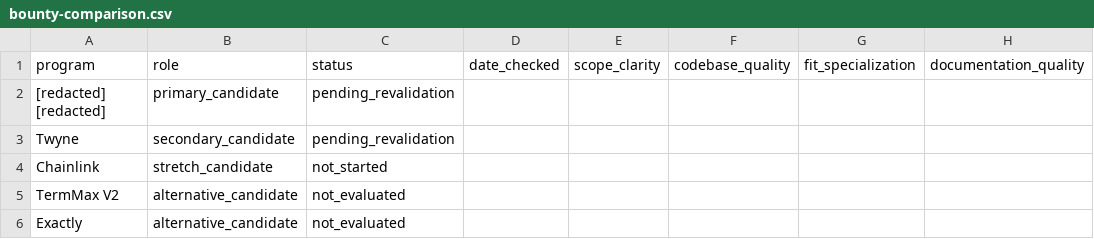
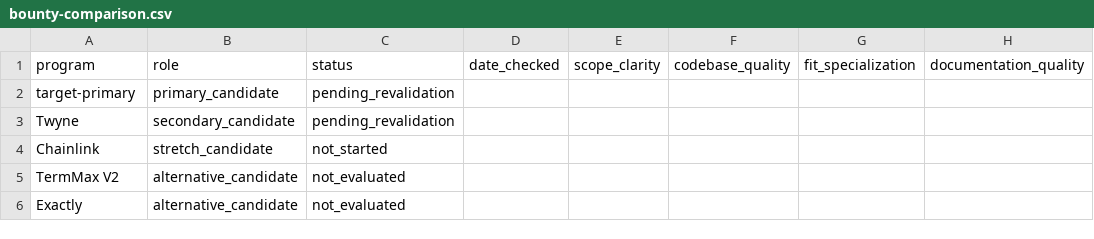
Before and after one commit to alva-p/sr-summer-2026, a CSV file: data/bounty-comparison.csv, drawn as a sheet; only a part is shown; the diff names each change by its address in the sheet, - before the commit and + after, or states it on an @@ line.

```diff
--- a/data/bounty-comparison.csv
+++ b/data/bounty-comparison.csv
-A2: [redacted] [redacted]
+A2: target-primary
```
Also changed, not shown: 2 other files.
